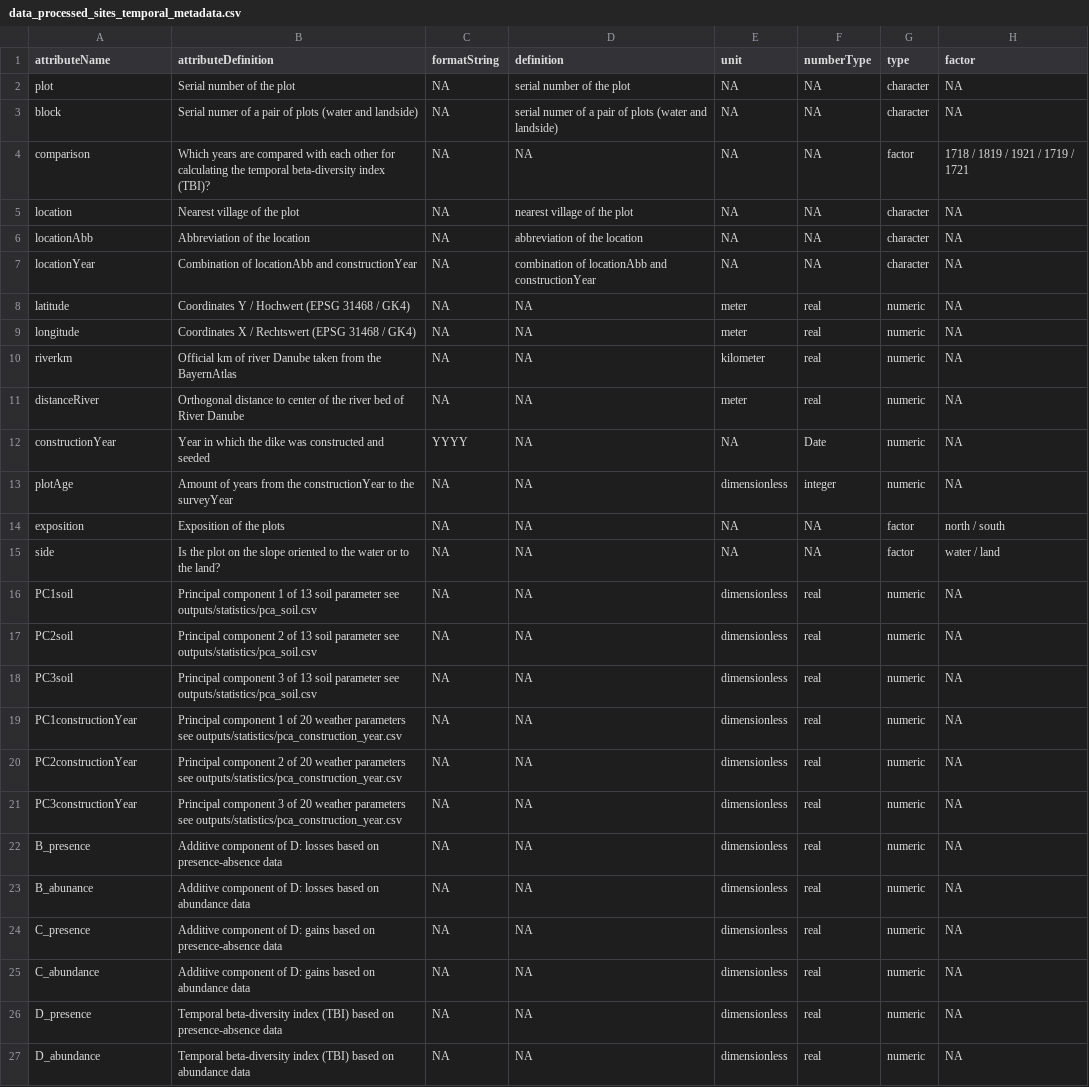
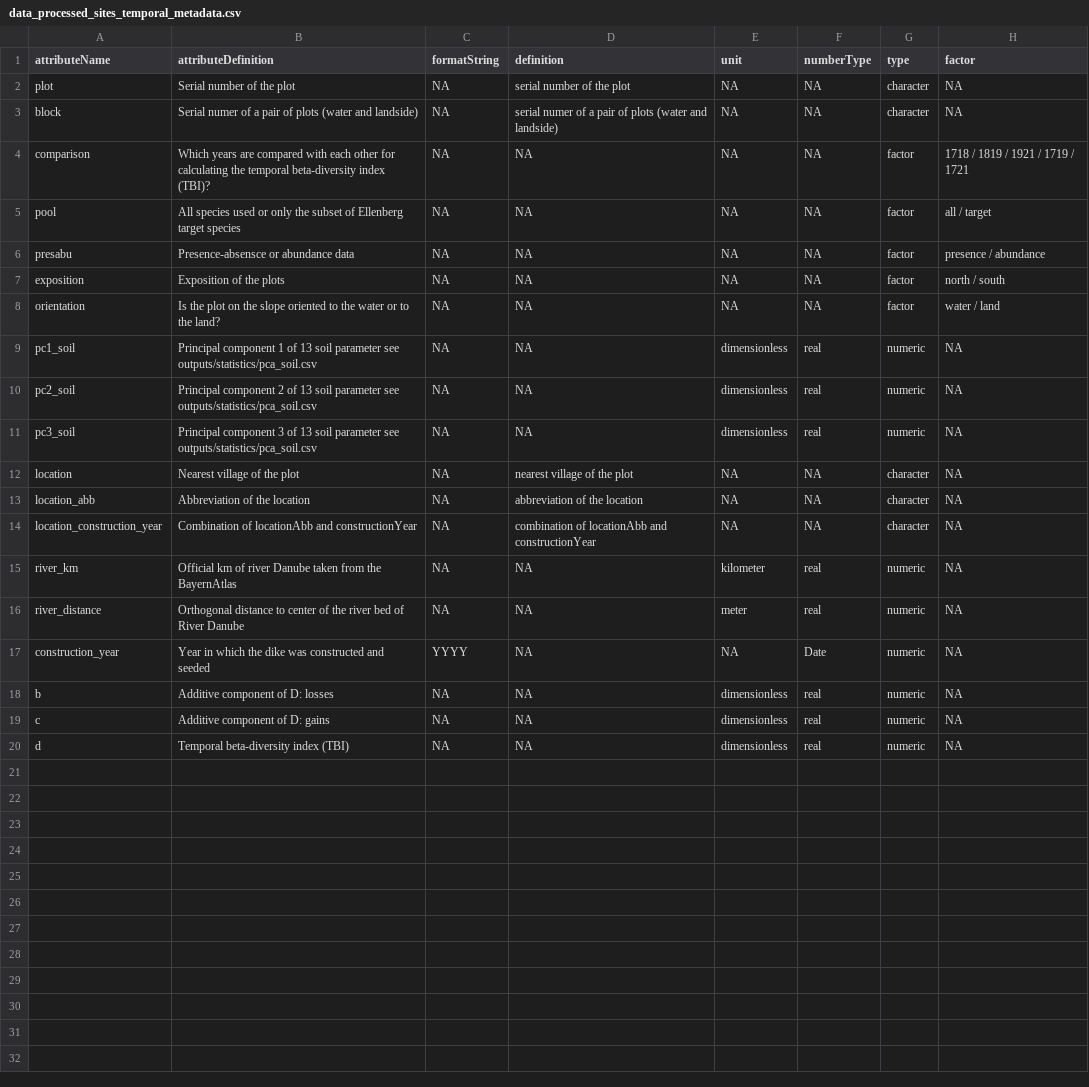
Before and after one commit to markus1bauer/2022_danube_dike_survey, a CSV file: data/processed/data_processed_sites_temporal_metadata.csv, drawn as a sheet; only a part is shown; the diff covers the shown part only.

```diff
--- a/data/processed/data_processed_sites_temporal_metadata.csv
+++ b/data/processed/data_processed_sites_temporal_metadata.csv
@@ -4,24 +4,17 @@ block,Serial numer of a pair of plots (water and landside),NA,serial numer of a
 comparison,Which years are compared with each other for calculating the temporal beta-diversity index (TBI)?,NA,NA,NA,NA,factor,1718 / 1819 / 1921 / 1719 / 1721
+pool,All species used or only the subset of Ellenberg target species,NA,NA,NA,NA,factor,all / target
+presabu,Presence-absensce or abundance data,NA,NA,NA,NA,factor,presence / abundance
+exposition,Exposition of the plots,NA,NA,NA,NA,factor,north / south
+orientation,Is the plot on the slope oriented to the water or to the land?,NA,NA,NA,NA,factor,water / land
+pc1_soil,Principal component 1 of 13 soil parameter see outputs/statistics/pca_soil.csv,NA,NA,dimensionless,real,numeric,NA
+pc2_soil,Principal component 2 of 13 soil parameter see outputs/statistics/pca_soil.csv,NA,NA,dimensionless,real,numeric,NA
+pc3_soil,Principal component 3 of 13 soil parameter see outputs/statistics/pca_soil.csv,NA,NA,dimensionless,real,numeric,NA
 location,Nearest village of the plot,NA,nearest village of the plot,NA,NA,character,NA
-locationAbb,Abbreviation of the location,NA,abbreviation of the location,NA,NA,character,NA
-locationYear,Combination of locationAbb and constructionYear,NA,combination of locationAbb and constructionYear,NA,NA,character,NA
-latitude,Coordinates Y / Hochwert (EPSG 31468 / GK4),NA,NA,meter,real,numeric,NA
-longitude,Coordinates X / Rechtswert (EPSG 31468 / GK4),NA,NA,meter,real,numeric,NA
-riverkm,Official km of river Danube taken from the BayernAtlas,NA,NA,kilometer,real,numeric,NA
-distanceRiver,Orthogonal distance to center of the river bed of River Danube,NA,NA,meter,real,numeric,NA
-constructionYear,Year in which the dike was constructed and seeded,YYYY,NA,NA,Date,numeric,NA
-plotAge,Amount of years from the constructionYear to the surveyYear,NA,NA,dimensionless,integer,numeric,NA
-exposition,Exposition of the plots,NA,NA,NA,NA,factor,north / south
-side,Is the plot on the slope oriented to the water or to the land?,NA,NA,NA,NA,factor,water / land
-PC1soil,Principal component 1 of 13 soil parameter see outputs/statistics/pca_soil.csv,NA,NA,dimensionless,real,numeric,NA
-PC2soil,Principal component 2 of 13 soil parameter see outputs/statistics/pca_soil.csv,NA,NA,dimensionless,real,numeric,NA
-PC3soil,Principal component 3 of 13 soil parameter see outputs/statistics/pca_soil.csv,NA,NA,dimensionless,real,numeric,NA
-PC1constructionYear,Principal component 1 of 20 weather parameters see outputs/statistics/pca_construction_year.csv,NA,NA,dimensionless,real,numeric,NA
-PC2constructionYear,Principal component 2 of 20 weather parameters see outputs/statistics/pca_construction_year.csv,NA,NA,dimensionless,real,numeric,NA
-PC3constructionYear,Principal component 3 of 20 weather parameters see outputs/statistics/pca_construction_year.csv,NA,NA,dimensionless,real,numeric,NA
-B_presence,Additive component of D: losses based on presence-absence data,NA,NA,dimensionless,real,numeric,NA
-B_abunance,Additive component of D: losses based on abundance data,NA,NA,dimensionless,real,numeric,NA
-C_presence,Additive component of D: gains based on presence-absence data,NA,NA,dimensionless,real,numeric,NA
-C_abundance,Additive component of D: gains based on abundance data,NA,NA,dimensionless,real,numeric,NA
-D_presence,Temporal beta-diversity index (TBI) based on presence-absence data,NA,NA,dimensionless,real,numeric,NA
-D_abundance,Temporal beta-diversity index (TBI) based on abundance data,NA,NA,dimensionless,real,numeric,NA
+location_abb,Abbreviation of the location,NA,abbreviation of the location,NA,NA,character,NA
+location_construction_year,Combination of locationAbb and constructionYear,NA,combination of locationAbb and constructionYear,NA,NA,character,NA
+river_km,Official km of river Danube taken from the BayernAtlas,NA,NA,kilometer,real,numeric,NA
+river_distance,Orthogonal distance to center of the river bed of River Danube,NA,NA,meter,real,numeric,NA
+construction_year,Year in which the dike was constructed and seeded,YYYY,NA,NA,Date,numeric,NA
+b,Additive component of D: losses,NA,NA,dimensionless,real,numeric,NA
+c,Additive component of D: gains,NA,NA,dimensionless,real,numeric,NA
+d,Temporal beta-diversity index (TBI),NA,NA,dimensionless,real,numeric,NA
```
Also changed, not shown: 2 removed rows elsewhere in this file, data/processed/data_processed_sites_spatial_metadata.csv, data/processed/data_processed_traits.csv, 5 other files.
